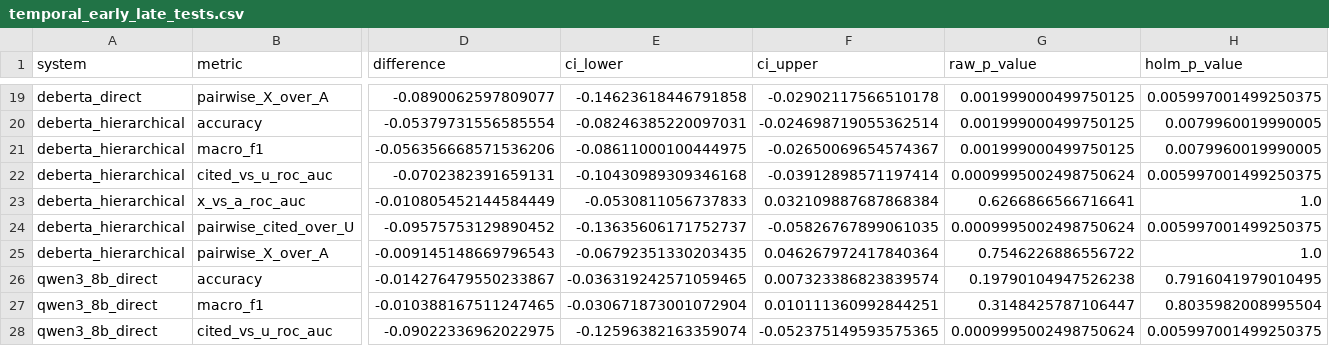
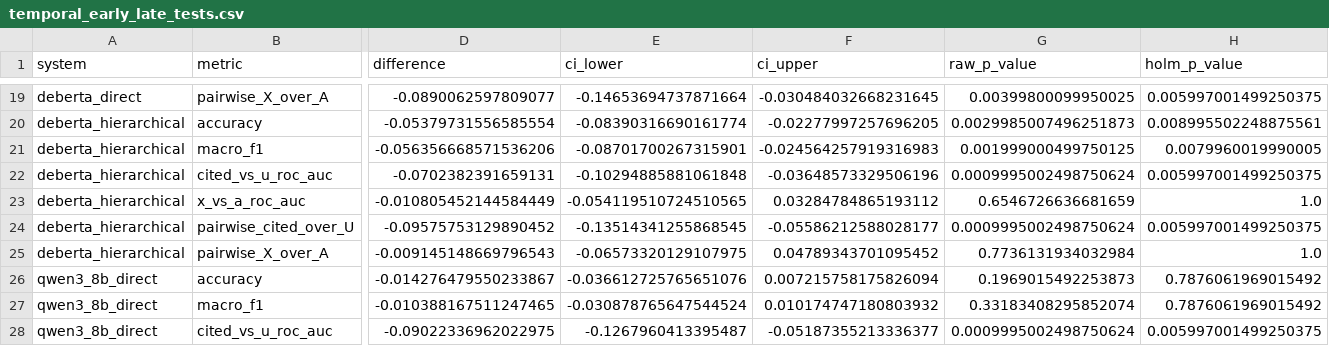
Before and after one commit to Yongmin-Yoo/xart-h, a CSV file: results/temporal/temporal_early_late_tests.csv, drawn as a sheet; only a part is shown, gaps mark what is left out; the diff covers the shown part only; the diff names each change by its address in the sheet, - before the commit and + after, or states it on an @@ line.

```diff
--- a/results/temporal/temporal_early_late_tests.csv
+++ b/results/temporal/temporal_early_late_tests.csv
-E19 (ci_lower): -0.14623618446791858
+E19 (ci_lower): -0.14653694737871664
-F19 (ci_upper): -0.02902117566510178
+F19 (ci_upper): -0.030484032668231645
-G19 (raw_p_value): 0.001999000499750125
+G19 (raw_p_value): 0.00399800099950025
-E20 (ci_lower): -0.08246385220097031
+E20 (ci_lower): -0.08390316690161774
-F20 (ci_upper): -0.024698719055362514
+F20 (ci_upper): -0.02277997257696205
-G20 (raw_p_value): 0.001999000499750125
+G20 (raw_p_value): 0.0029985007496251873
-H20 (holm_p_value): 0.0079960019990005
+H20 (holm_p_value): 0.008995502248875561
-E21 (ci_lower): -0.08611000100444975
+E21 (ci_lower): -0.08701700267315901
-F21 (ci_upper): -0.02650069654574367
+F21 (ci_upper): -0.024564257919316983
-E22 (ci_lower): -0.10430989309346168
+E22 (ci_lower): -0.10294885881061848
-F22 (ci_upper): -0.03912898571197414
+F22 (ci_upper): -0.03648573329506196
-E23 (ci_lower): -0.0530811056737833
+E23 (ci_lower): -0.054119510724510565
-F23 (ci_upper): 0.032109887687868384
+F23 (ci_upper): 0.03284784865193112
-G23 (raw_p_value): 0.6266866566716641
+G23 (raw_p_value): 0.6546726636681659
-E24 (ci_lower): -0.13635606171752737
+E24 (ci_lower): -0.13514341255868545
-F24 (ci_upper): -0.05826767899061035
+F24 (ci_upper): -0.05586212588028177
-E25 (ci_lower): -0.06792351330203435
+E25 (ci_lower): -0.06573320129107975
-F25 (ci_upper): 0.046267972417840364
+F25 (ci_upper): 0.04789343701095452
-G25 (raw_p_value): 0.7546226886556722
+G25 (raw_p_value): 0.7736131934032984
-E26 (ci_lower): -0.036319242571059465
+E26 (ci_lower): -0.036612725765651076
-F26 (ci_upper): 0.007323386823839574
+F26 (ci_upper): 0.007215758175826094
-G26 (raw_p_value): 0.19790104947526238
+G26 (raw_p_value): 0.1969015492253873
-H26 (holm_p_value): 0.7916041979010495
+H26 (holm_p_value): 0.7876061969015492
-E27 (ci_lower): -0.030671873001072904
+E27 (ci_lower): -0.030878765647544524
-F27 (ci_upper): 0.010111360992844251
+F27 (ci_upper): 0.010174747180803932
-G27 (raw_p_value): 0.3148425787106447
+G27 (raw_p_value): 0.33183408295852074
-H27 (holm_p_value): 0.8035982008995504
+H27 (holm_p_value): 0.7876061969015492
-E28 (ci_lower): -0.12596382163359074
+E28 (ci_lower): -0.1267960413395487
-F28 (ci_upper): -0.052375149593575365
+F28 (ci_upper): -0.05187355213336377
```
Also changed, not shown: 61 edited cells elsewhere in this file, results/temporal/temporal_bin_results.csv, 3 other files.
